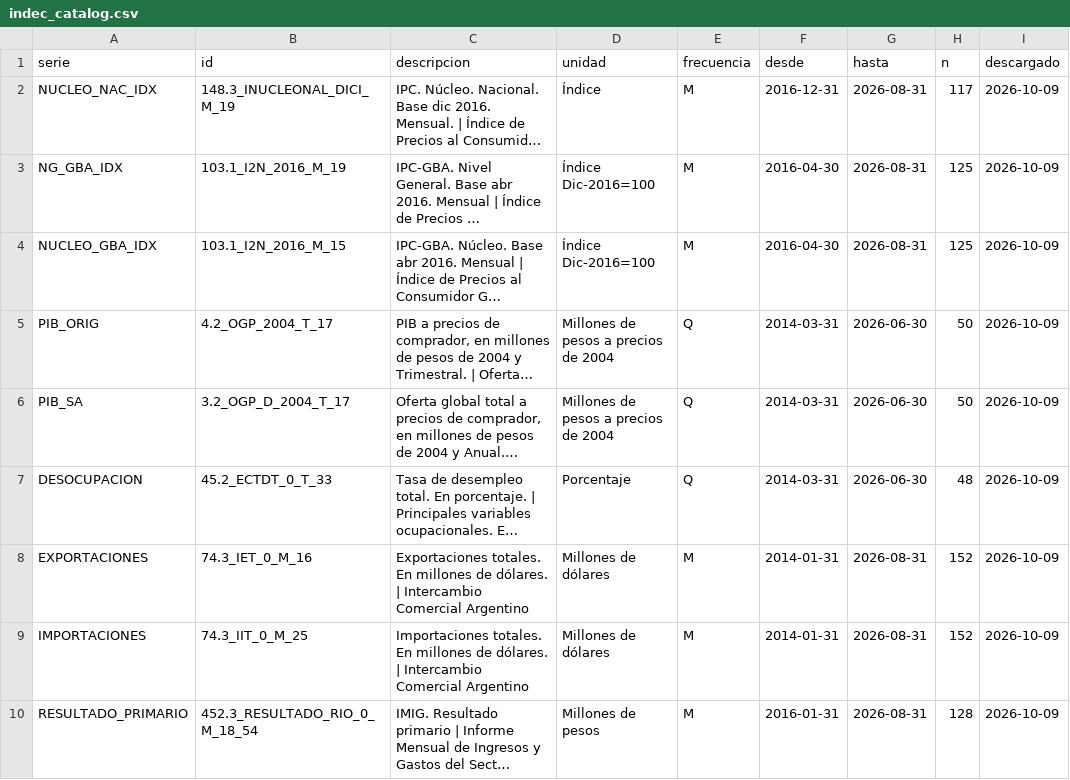
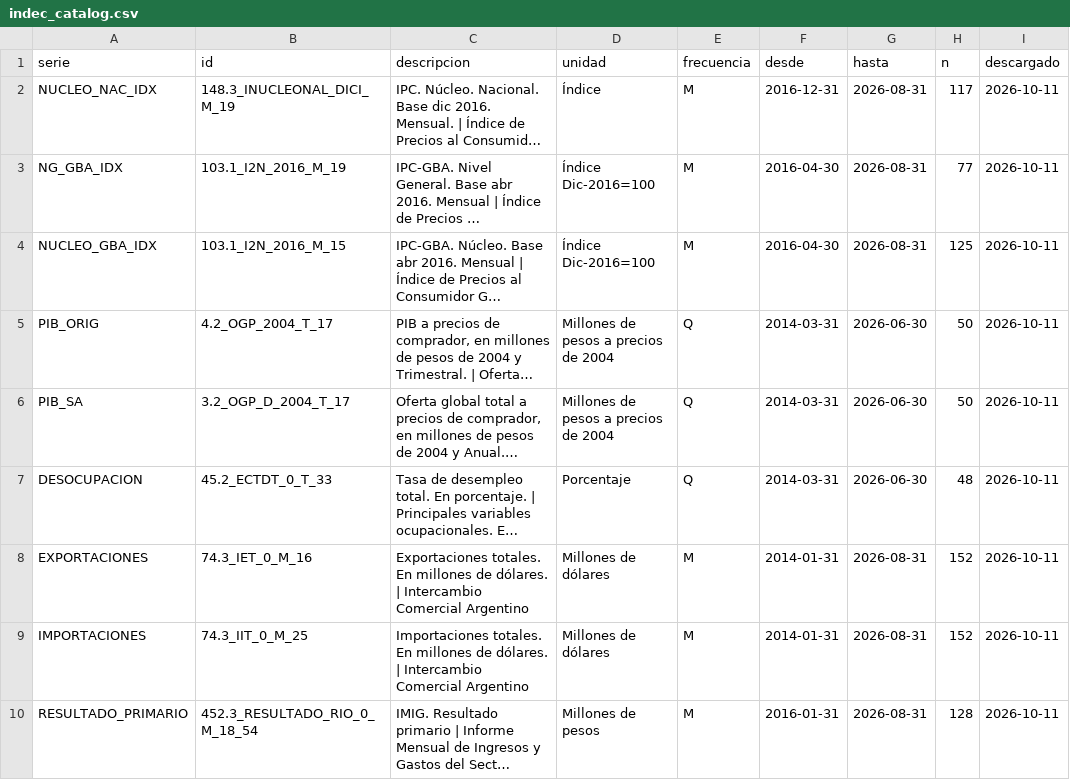
Before and after one commit to mau1878/REM, a CSV file: data/indec_catalog.csv, drawn as a sheet; long unchanged cells end in …; the diff names each change by its address in the sheet, - before the commit and + after, or states it on an @@ line.

```diff
--- a/data/indec_catalog.csv
+++ b/data/indec_catalog.csv
-I2:I10 (descargado): 2026-10-09
+I2:I10 (descargado): 2026-10-11
-H3 (n): 125
+H3 (n): 77
```
Also changed, not shown: data/actuals_catalog.csv, data/actuals_daily.csv, 4 other files.
